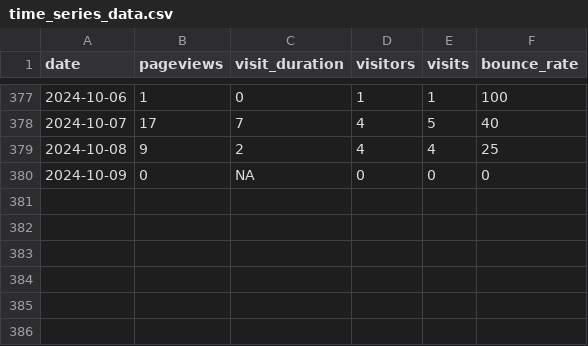
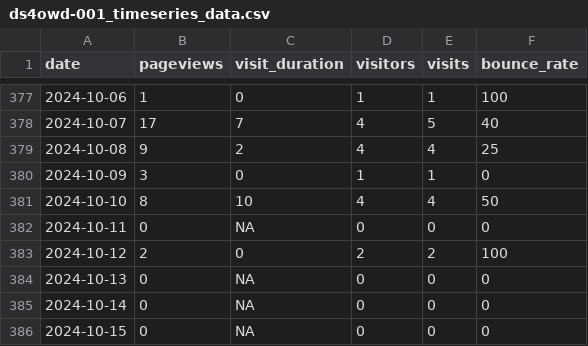
Before and after one commit to openwashdata/analytics, a CSV file: data/ds4owd-001/ds4owd-001_timeseries_data.csv (was data/ds4owd-001/time_series_data.csv), drawn as a sheet; only a part is shown, gaps mark what is left out.

```diff
--- a/data/ds4owd-001/time_series_data.csv
+++ b/data/ds4owd-001/ds4owd-001_timeseries_data.csv
@@ -379,2 +379,8 @@ date,pageviews,visit_duration,visitors,visits,bounce_rate
 2024-10-08,9,2,4,4,25
-2024-10-09,0,NA,0,0,0
+2024-10-09,3,0,1,1,0
+2024-10-10,8,10,4,4,50
+2024-10-11,0,NA,0,0,0
+2024-10-12,2,0,2,2,100
+2024-10-13,0,NA,0,0,0
+2024-10-14,0,NA,0,0,0
+2024-10-15,0,NA,0,0,0
```
Also changed, not shown: 11 other files.
